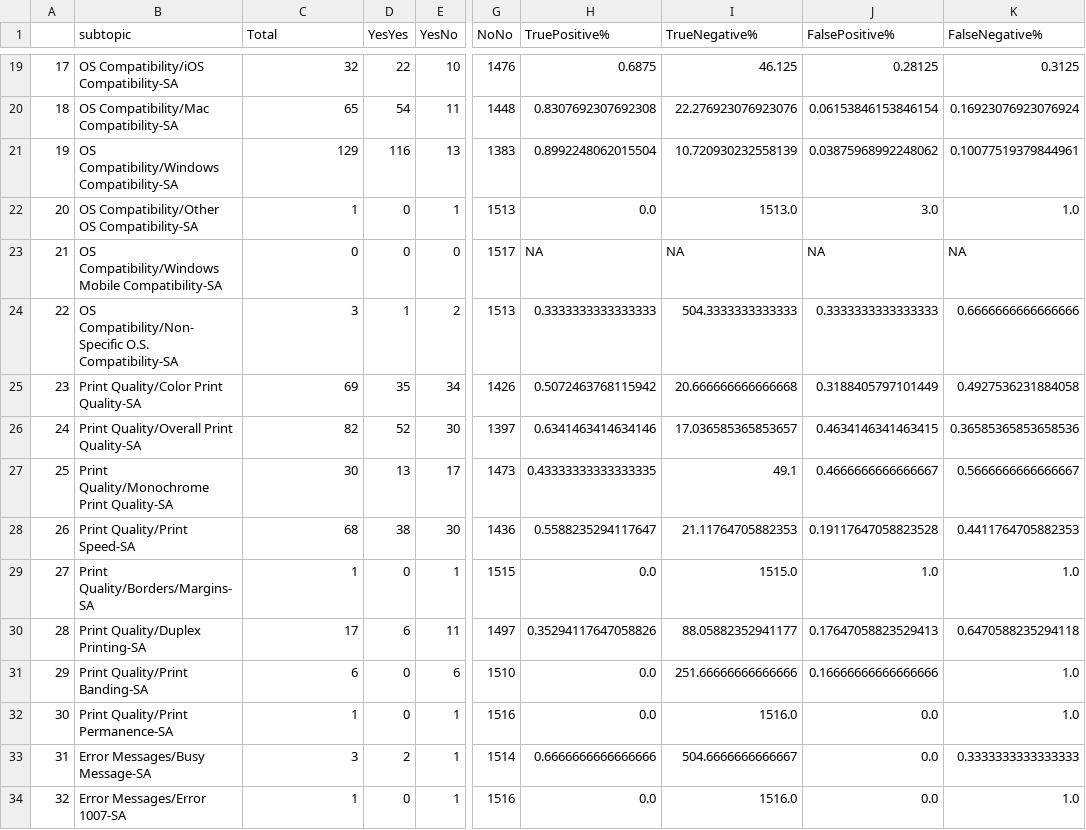
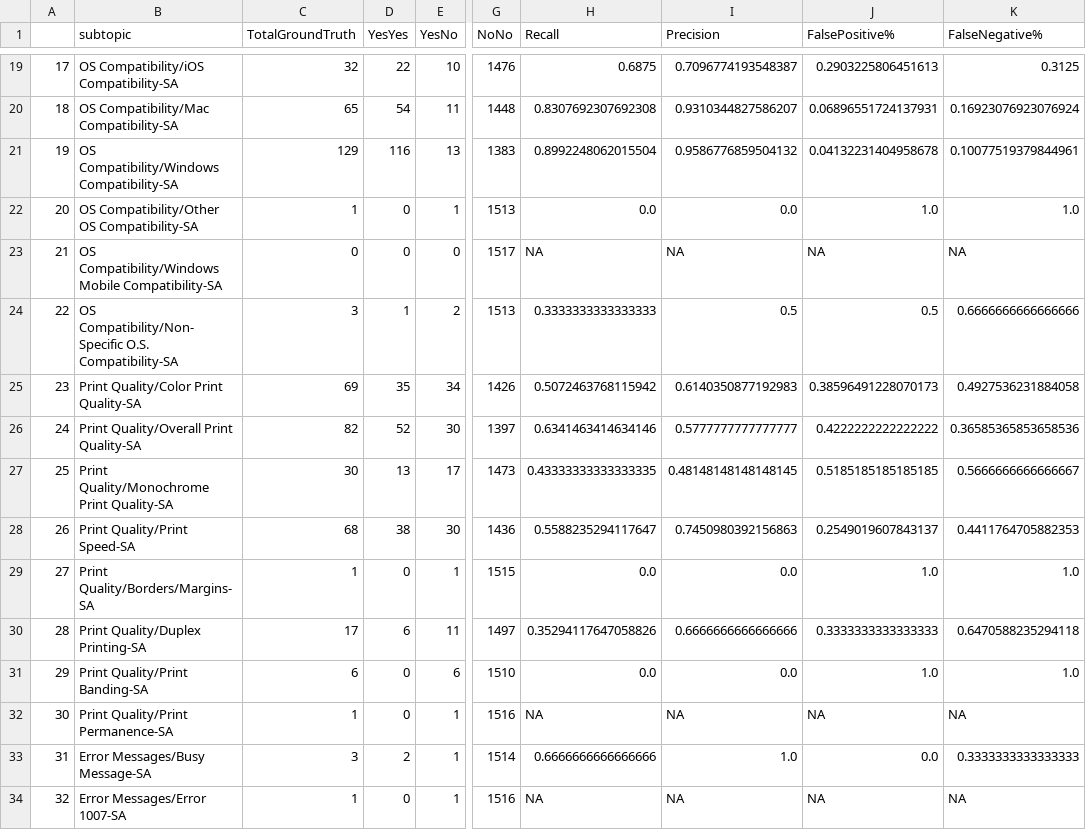
Before and after one commit to minchen57/TextClassifyKeras, a CSV file: results/08102018-92/predicted_result_summary.csv, drawn as a sheet; only a part is shown, gaps mark what is left out; the diff covers the shown part only; the diff names each change by its address in the sheet, - before the commit and + after, or states it on an @@ line.

```diff
--- a/results/08102018-92/predicted_result_summary.csv
+++ b/results/08102018-92/predicted_result_summary.csv
-C1: Total
+C1: TotalGroundTruth
-H1: TruePositive%
+H1: Recall
-I1: TrueNegative%
+I1: Precision
-I19 (Precision): 46.125
+I19 (Precision): 0.7096774193548387
-J19 (FalsePositive%): 0.28125
+J19 (FalsePositive%): 0.2903225806451613
-I20 (Precision): 22.276923076923076
+I20 (Precision): 0.9310344827586207
-J20 (FalsePositive%): 0.06153846153846154
+J20 (FalsePositive%): 0.06896551724137931
-I21 (Precision): 10.720930232558139
+I21 (Precision): 0.9586776859504132
-J21 (FalsePositive%): 0.03875968992248062
+J21 (FalsePositive%): 0.04132231404958678
-I22 (Precision): 1513.0
+I22 (Precision): 0.0
-J22 (FalsePositive%): 3.0
+J22 (FalsePositive%): 1.0
-I24 (Precision): 504.3333333333333
+I24 (Precision): 0.5
-J24 (FalsePositive%): 0.3333333333333333
+J24 (FalsePositive%): 0.5
-I25 (Precision): 20.666666666666668
+I25 (Precision): 0.6140350877192983
-J25 (FalsePositive%): 0.3188405797101449
+J25 (FalsePositive%): 0.38596491228070173
-I26 (Precision): 17.036585365853657
+I26 (Precision): 0.5777777777777777
-J26 (FalsePositive%): 0.4634146341463415
+J26 (FalsePositive%): 0.4222222222222222
-I27 (Precision): 49.1
+I27 (Precision): 0.48148148148148145
-J27 (FalsePositive%): 0.4666666666666667
+J27 (FalsePositive%): 0.5185185185185185
-I28 (Precision): 21.11764705882353
+I28 (Precision): 0.7450980392156863
-J28 (FalsePositive%): 0.19117647058823528
+J28 (FalsePositive%): 0.2549019607843137
-I29 (Precision): 1515.0
+I29 (Precision): 0.0
-I30 (Precision): 88.05882352941177
+I30 (Precision): 0.6666666666666666
-J30 (FalsePositive%): 0.17647058823529413
+J30 (FalsePositive%): 0.3333333333333333
-I31 (Precision): 251.66666666666666
+I31 (Precision): 0.0
-J31 (FalsePositive%): 0.16666666666666666
+J31 (FalsePositive%): 1.0
-H32 (Recall): 0.0
+H32 (Recall): NA
-I32 (Precision): 1516.0
+I32 (Precision): NA
-J32 (FalsePositive%): 0.0
+J32 (FalsePositive%): NA
-K32 (FalseNegative%): 1.0
+K32 (FalseNegative%): NA
-I33 (Precision): 504.6666666666667
+I33 (Precision): 1.0
-H34 (Recall): 0.0
+H34 (Recall): NA
-I34 (Precision): 1516.0
+I34 (Precision): NA
-J34 (FalsePositive%): 0.0
+J34 (FalsePositive%): NA
-K34 (FalseNegative%): 1.0
+K34 (FalseNegative%): NA
```
Also changed, not shown: 146 edited cells elsewhere in this file, results/08082018-21/predicted_result_summary.csv, results/08102018-30/predicted_result_summary.csv, 1 other file.
